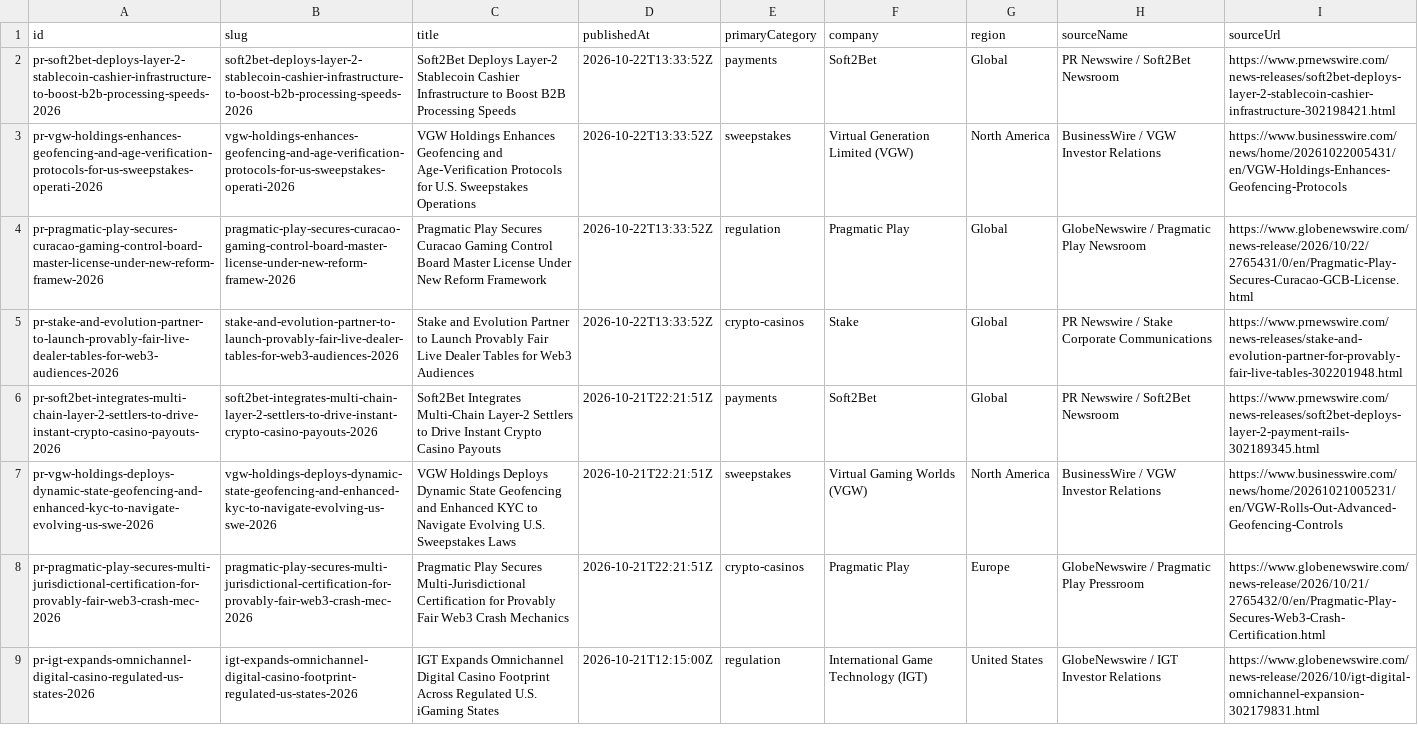
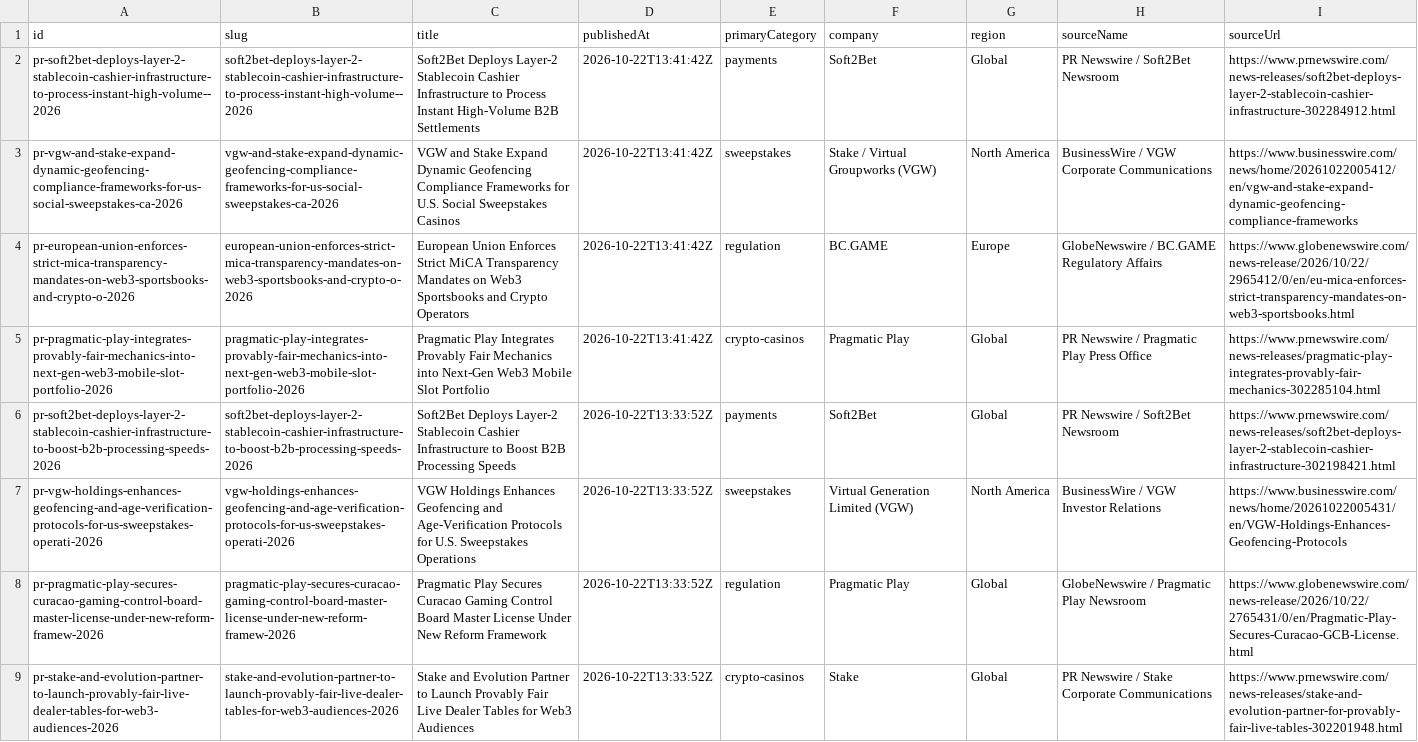
Before and after one commit to thomashjkim/Cryptocasinomedia, a CSV file: data/articles_master.csv, drawn as a sheet; only a part is shown; the shorter side is filled out with more unchanged rows.

Commit message:
chore(auto): daily wire publication [skip ci]

```diff
--- a/data/articles_master.csv
+++ b/data/articles_master.csv
@@ -1,2 +1,6 @@
 id,slug,title,publishedAt,primaryCategory,company,region,sourceName,sourceUrl
+pr-soft2bet-deploys-layer-2-stablecoin-cashier-infrastructure-to-process-instant-high-volume--2026,soft2bet-deploys-layer-2-stablecoin-cashier-infrastructure-to-process-instant-high-volume--2026,Soft2Bet Deploys Layer-2 Stablecoin Cashier Infrastructure to Process Instant High-Volume B2B Settlements,2026-10-22T13:41:42Z,payments,Soft2Bet,Global,PR Newswire / Soft2Bet Newsroom,https://www.prnewswire.com/news-releases/soft2bet-deploys-layer-2-stablecoin-cashier-infrastructure-302284912.html
+pr-vgw-and-stake-expand-dynamic-geofencing-compliance-frameworks-for-us-social-sweepstakes-ca-2026,vgw-and-stake-expand-dynamic-geofencing-compliance-frameworks-for-us-social-sweepstakes-ca-2026,VGW and Stake Expand Dynamic Geofencing Compliance Frameworks for U.S. Social Sweepstakes Casinos,2026-10-22T13:41:42Z,sweepstakes,Stake / Virtual Groupworks (VGW),North America,BusinessWire / VGW Corporate Communications,https://www.businesswire.com/news/home/20261022005412/en/vgw-and-stake-expand-dynamic-geofencing-compliance-frameworks
+pr-european-union-enforces-strict-mica-transparency-mandates-on-web3-sportsbooks-and-crypto-o-2026,european-union-enforces-strict-mica-transparency-mandates-on-web3-sportsbooks-and-crypto-o-2026,European Union Enforces Strict MiCA Transparency Mandates on Web3 Sportsbooks and Crypto Operators,2026-10-22T13:41:42Z,regulation,BC.GAME,Europe,GlobeNewswire / BC.GAME Regulatory Affairs,https://www.globenewswire.com/news-release/2026/10/22/2965412/0/en/eu-mica-enforces-strict-transparency-mandates-on-web3-sportsbooks.html
+pr-pragmatic-play-integrates-provably-fair-mechanics-into-next-gen-web3-mobile-slot-portfolio-2026,pragmatic-play-integrates-provably-fair-mechanics-into-next-gen-web3-mobile-slot-portfolio-2026,Pragmatic Play Integrates Provably Fair Mechanics into Next-Gen Web3 Mobile Slot Portfolio,2026-10-22T13:41:42Z,crypto-casinos,Pragmatic Play,Global,PR Newswire / Pragmatic Play Press Office,https://www.prnewswire.com/news-releases/pragmatic-play-integrates-provably-fair-mechanics-302285104.html
 pr-soft2bet-deploys-layer-2-stablecoin-cashier-infrastructure-to-boost-b2b-processing-speeds-2026,soft2bet-deploys-layer-2-stablecoin-cashier-infrastructure-to-boost-b2b-processing-speeds-2026,Soft2Bet Deploys Layer-2 Stablecoin Cashier Infrastructure to Boost B2B Processing Speeds,2026-10-22T13:33:52Z,payments,Soft2Bet,Global,PR Newswire / Soft2Bet Newsroom,https://www.prnewswire.com/news-releases/soft2bet-deploys-layer-2-stablecoin-cashier-infrastructure-302198421.html
```
Also changed, not shown: 53 other files.
